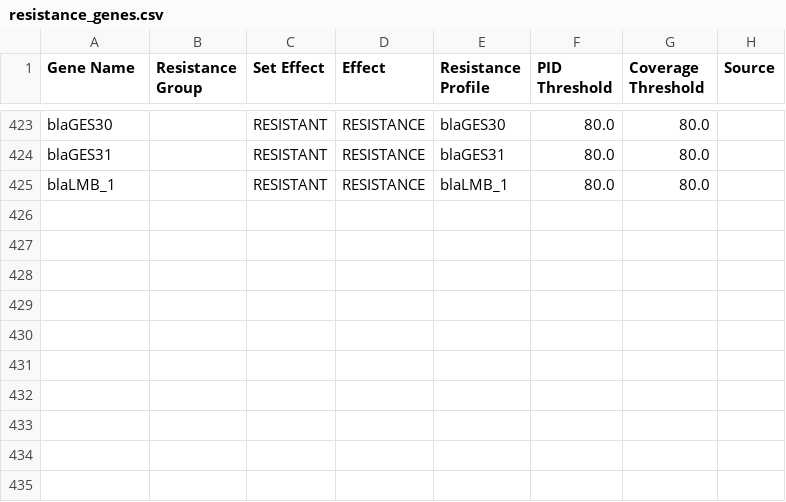
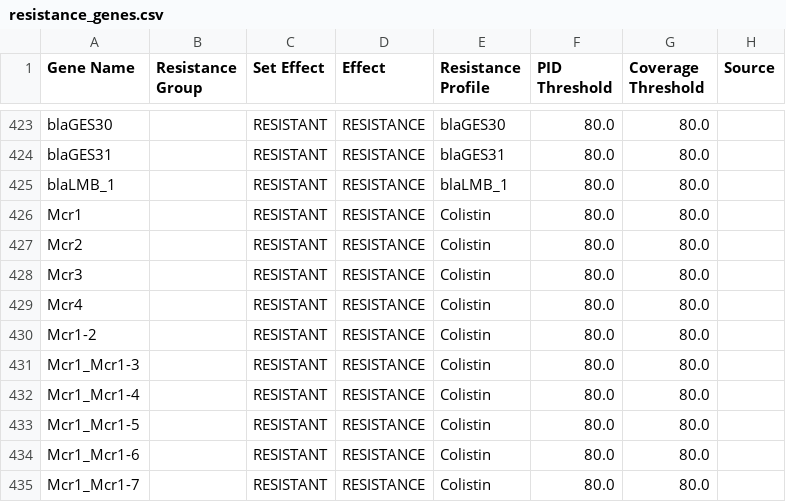
Before and after one commit to pathogenwatch-oss/amr-search, a CSV file: build/resources/570/resistance_genes.csv, drawn as a sheet; only a part is shown, gaps mark what is left out.

Commit message:
Added colistin genes to Kpn library

```diff
--- a/build/resources/570/resistance_genes.csv
+++ b/build/resources/570/resistance_genes.csv
@@ -425 +425,11 @@ blaGES31,,RESISTANT,RESISTANCE,"blaGES31",80.0,80.0,
 blaLMB_1,,RESISTANT,RESISTANCE,"blaLMB_1",80.0,80.0,
+Mcr1,,RESISTANT,RESISTANCE,"Colistin",80.0,80.0,
+Mcr2,,RESISTANT,RESISTANCE,"Colistin",80.0,80.0,
+Mcr3,,RESISTANT,RESISTANCE,"Colistin",80.0,80.0,
+Mcr4,,RESISTANT,RESISTANCE,"Colistin",80.0,80.0,
+Mcr1-2,,RESISTANT,RESISTANCE,"Colistin",80.0,80.0,
+Mcr1_Mcr1-3,,RESISTANT,RESISTANCE,"Colistin",80.0,80.0,
+Mcr1_Mcr1-4,,RESISTANT,RESISTANCE,"Colistin",80.0,80.0,
+Mcr1_Mcr1-5,,RESISTANT,RESISTANCE,"Colistin",80.0,80.0,
+Mcr1_Mcr1-6,,RESISTANT,RESISTANCE,"Colistin",80.0,80.0,
+Mcr1_Mcr1-7,,RESISTANT,RESISTANCE,"Colistin",80.0,80.0,
```
Also changed, not shown: build/resources/570/ar_agents.csv, 2 other files.
